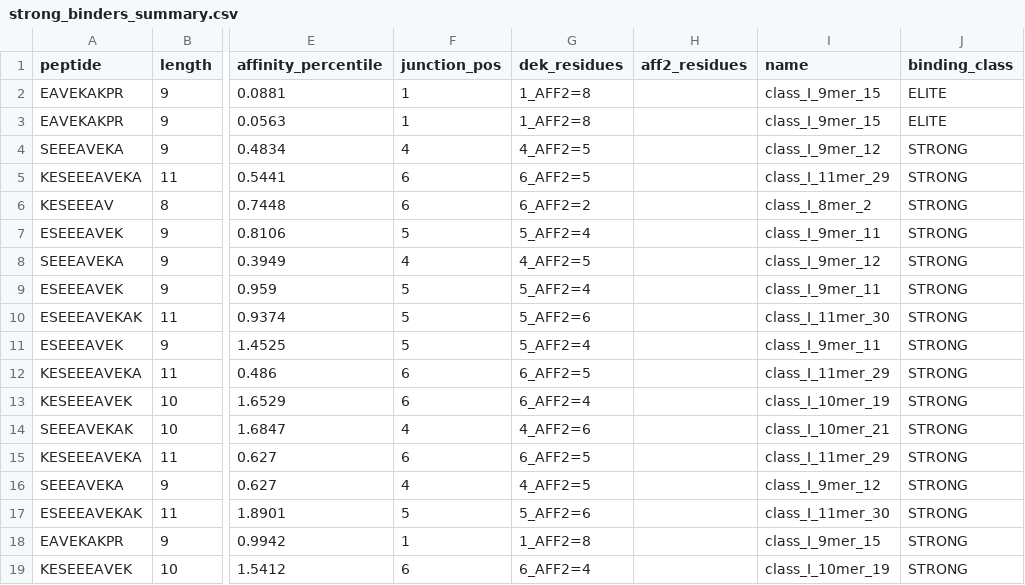
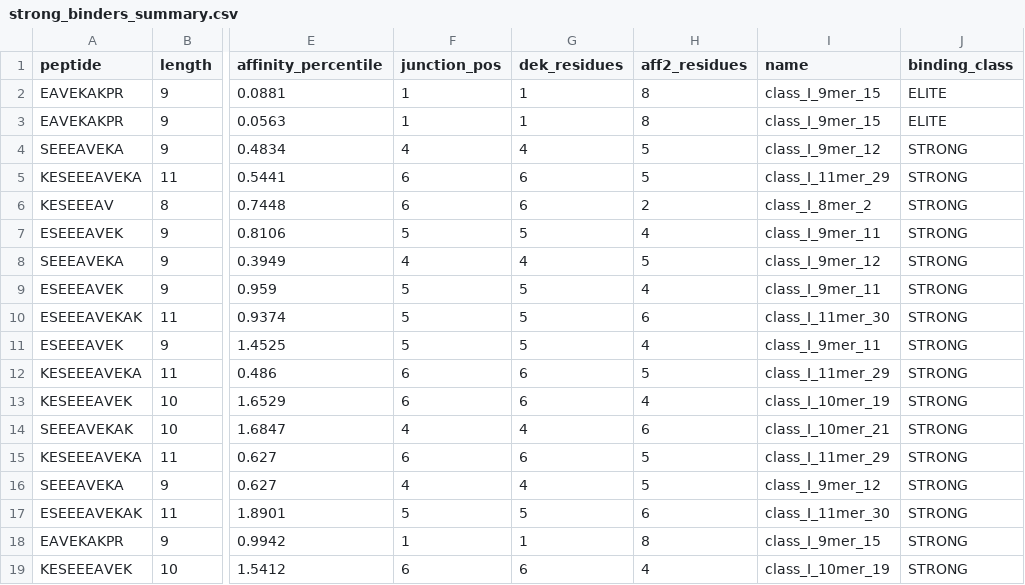
Before and after one commit to niekert/neoantigen-pipeline, a CSV file: neoantigen_output/strong_binders_summary.csv, drawn as a sheet; only a part is shown, gaps mark what is left out; the diff covers the shown part only; the diff names each change by its address in the sheet, - before the commit and + after, or states it on an @@ line.

```diff
--- a/neoantigen_output/strong_binders_summary.csv
+++ b/neoantigen_output/strong_binders_summary.csv
-G2:G3 (dek_residues): 1_AFF2=8
+G2:G3 (dek_residues): 1
-H2:H3 (aff2_residues): (empty)
+H2:H3 (aff2_residues): 8
-G4 (dek_residues): 4_AFF2=5
+G4 (dek_residues): 4
-H4:H5 (aff2_residues): (empty)
+H4:H5 (aff2_residues): 5
-G5 (dek_residues): 6_AFF2=5
+G5 (dek_residues): 6
-G6 (dek_residues): 6_AFF2=2
+G6 (dek_residues): 6
-H6 (aff2_residues): (empty)
+H6 (aff2_residues): 2
-G7 (dek_residues): 5_AFF2=4
+G7 (dek_residues): 5
-H7 (aff2_residues): (empty)
+H7 (aff2_residues): 4
-G8 (dek_residues): 4_AFF2=5
+G8 (dek_residues): 4
-H8 (aff2_residues): (empty)
+H8 (aff2_residues): 5
-G9 (dek_residues): 5_AFF2=4
+G9 (dek_residues): 5
-H9 (aff2_residues): (empty)
+H9 (aff2_residues): 4
-G10 (dek_residues): 5_AFF2=6
+G10 (dek_residues): 5
-H10 (aff2_residues): (empty)
+H10 (aff2_residues): 6
-G11 (dek_residues): 5_AFF2=4
+G11 (dek_residues): 5
-H11 (aff2_residues): (empty)
+H11 (aff2_residues): 4
-G12 (dek_residues): 6_AFF2=5
+G12 (dek_residues): 6
-H12 (aff2_residues): (empty)
+H12 (aff2_residues): 5
-G13 (dek_residues): 6_AFF2=4
+G13 (dek_residues): 6
-H13 (aff2_residues): (empty)
+H13 (aff2_residues): 4
-G14 (dek_residues): 4_AFF2=6
+G14 (dek_residues): 4
-H14 (aff2_residues): (empty)
+H14 (aff2_residues): 6
-G15 (dek_residues): 6_AFF2=5
+G15 (dek_residues): 6
-H15:H16 (aff2_residues): (empty)
+H15:H16 (aff2_residues): 5
-G16 (dek_residues): 4_AFF2=5
+G16 (dek_residues): 4
-G17 (dek_residues): 5_AFF2=6
+G17 (dek_residues): 5
-H17 (aff2_residues): (empty)
+H17 (aff2_residues): 6
-G18 (dek_residues): 1_AFF2=8
+G18 (dek_residues): 1
-H18 (aff2_residues): (empty)
+H18 (aff2_residues): 8
-G19 (dek_residues): 6_AFF2=4
+G19 (dek_residues): 6
-H19 (aff2_residues): (empty)
+H19 (aff2_residues): 4
```
Also changed, not shown: 2 removed rows and 10 edited cells elsewhere in this file, neoantigen_output/agretopicity_results.csv, neoantigen_output/class2_binding_results.csv, 24 other files.
